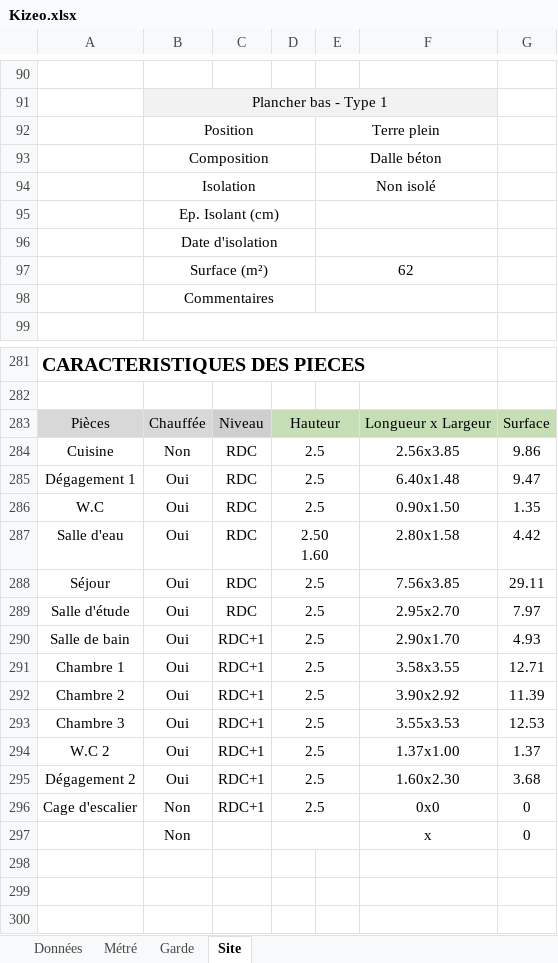
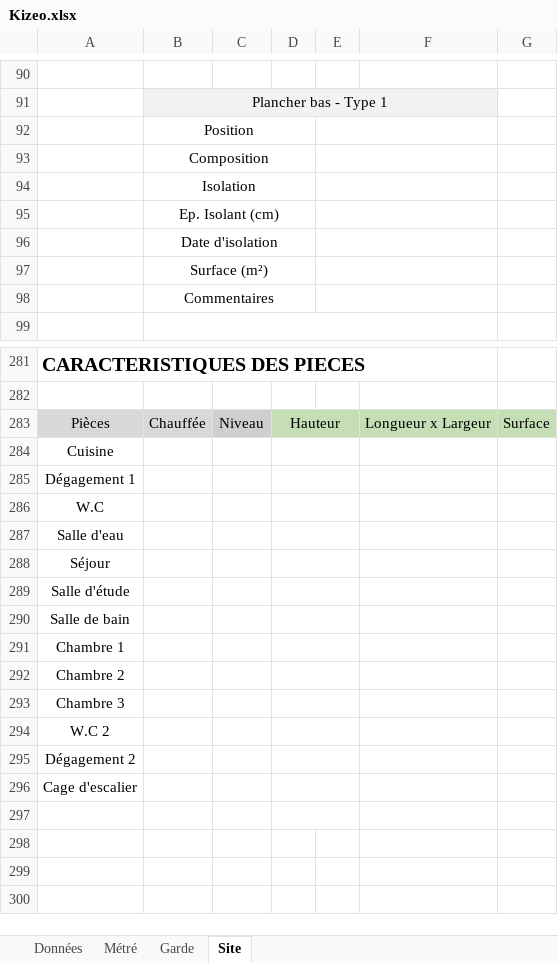
Before and after one commit to The-Night-Code/NC-Project-ER, an Excel workbook: ERapp/static/Kizeo.xlsx, sheet Site, drawn as a sheet; only a part is shown, gaps mark what is left out; values as stored, in another font and other column widths than the file's, no borders; charts and pictures not drawn; removed rows and columns are numbered as before the commit, all else as after; ↵ is a line break in a cell; the diff covers the shown part only; the diff names each change by its address in the sheet, - before the commit and + after, or states it on an @@ line.

Commit message:
v0.0.16.13 xlsx 11 safe +1

```diff
--- a/ERapp/static/Kizeo.xlsx (sheet Site)
+++ b/ERapp/static/Kizeo.xlsx (sheet Site)
-E92: Terre plein
+E92: (empty)
-E93: Dalle béton
+E93: (empty)
-E94: Non isolé
+E94: (empty)
-E97: 62
+E97: (empty)
-row 284: Cuisine | Non | RDC | 2.5 |  | 2.56x3.85 | 9.86
-row 285: Dégagement 1 | Oui | RDC | 2.5 |  | 6.40x1.48 | 9.47
-row 286: W.C | Oui | RDC | 2.5 |  | 0.90x1.50 | 1.35
-row 287: Salle d'eau | Oui | RDC | 2.50 ↵ 1.60 |  | 2.80x1.58 | 4.42
-row 288: Séjour | Oui | RDC | 2.5 |  | 7.56x3.85 | 29.11
-row 289: Salle d'étude | Oui | RDC | 2.5 |  | 2.95x2.70 | 7.97
-row 290: Salle de bain | Oui | RDC+1 | 2.5 |  | 2.90x1.70 | 4.93
-row 291: Chambre 1 | Oui | RDC+1 | 2.5 |  | 3.58x3.55 | 12.71
-row 292: Chambre 2 | Oui | RDC+1 | 2.5 |  | 3.90x2.92 | 11.39
-row 293: Chambre 3 | Oui | RDC+1 | 2.5 |  | 3.55x3.53 | 12.53
-row 294: W.C 2 | Oui | RDC+1 | 2.5 |  | 1.37x1.00 | 1.37
-row 295: Dégagement 2 | Oui | RDC+1 | 2.5 |  | 1.60x2.30 | 3.68
-row 296: Cage d'escalier | Non | RDC+1 | 2.5 |  | 0x0 | 0
+row 284: Cuisine
+row 285: Dégagement 1
+row 286: W.C
+row 287: Salle d'eau
+row 288: Séjour
+row 289: Salle d'étude
+row 290: Salle de bain
+row 291: Chambre 1
+row 292: Chambre 2
+row 293: Chambre 3
+row 294: W.C 2
+row 295: Dégagement 2
+row 296: Cage d'escalier
-row 297:  | Non |  |  |  | x | 0
+row 297: (empty)
```
Also changed, not shown: 7 added rows, 7 removed rows, 52 edited cells, cell formats and merged cells elsewhere in this sheet, sheet Métré, sheet Données, sheet Garde, 21 other files.
